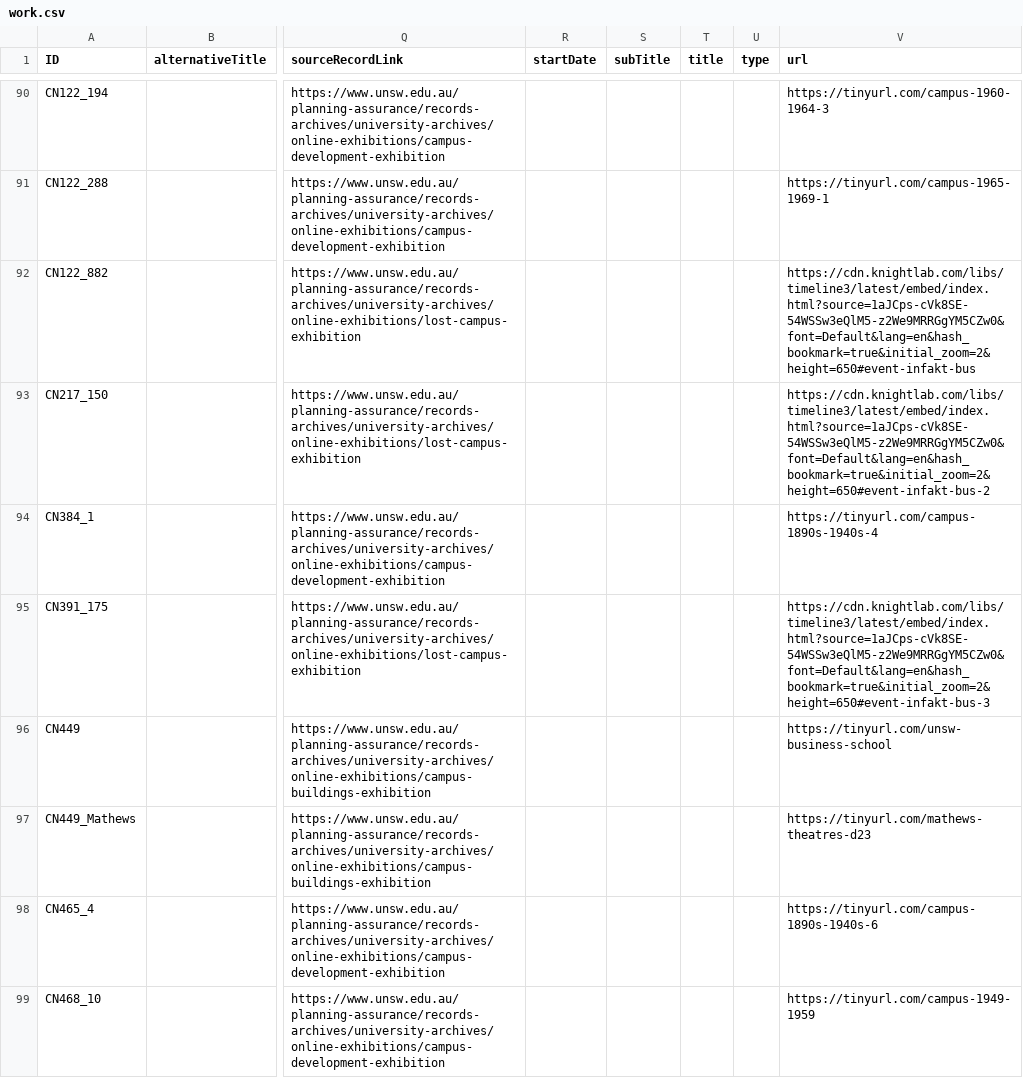
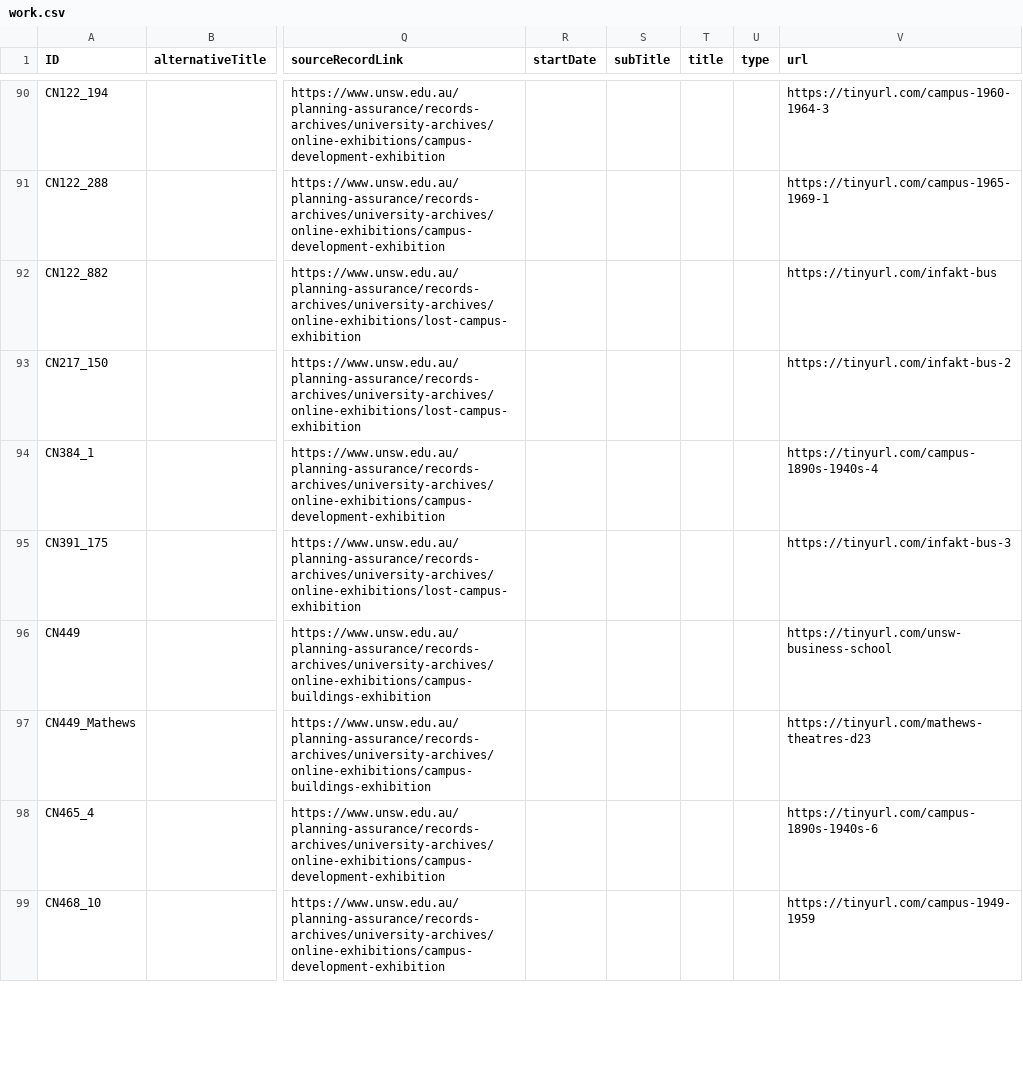
Before and after one commit to HuNIVL/unsw, a CSV file: work.csv, drawn as a sheet; only a part is shown, gaps mark what is left out; the diff covers the shown part only; the diff names each change by its address in the sheet, - before the commit and + after, or states it on an @@ line.

```diff
--- a/work.csv
+++ b/work.csv
-V92 (url): https://cdn.knightlab.com/libs/timeline3/latest/embed/index.html?source=1aJCps-cVk8SE-54WSSw3eQlM5-z2We9MRRGgYM5CZw0&font=Default&lang=en&hash_bookmark=true&initial_zoom=2&height=650#event-infakt-bus
+V92 (url): https://tinyurl.com/infakt-bus
-V93 (url): https://cdn.knightlab.com/libs/timeline3/latest/embed/index.html?source=1aJCps-cVk8SE-54WSSw3eQlM5-z2We9MRRGgYM5CZw0&font=Default&lang=en&hash_bookmark=true&initial_zoom=2&height=650#event-infakt-bus-2
+V93 (url): https://tinyurl.com/infakt-bus-2
-V95 (url): https://cdn.knightlab.com/libs/timeline3/latest/embed/index.html?source=1aJCps-cVk8SE-54WSSw3eQlM5-z2We9MRRGgYM5CZw0&font=Default&lang=en&hash_bookmark=true&initial_zoom=2&height=650#event-infakt-bus-3
+V95 (url): https://tinyurl.com/infakt-bus-3
```
Also changed, not shown: 35 edited cells elsewhere in this file.
